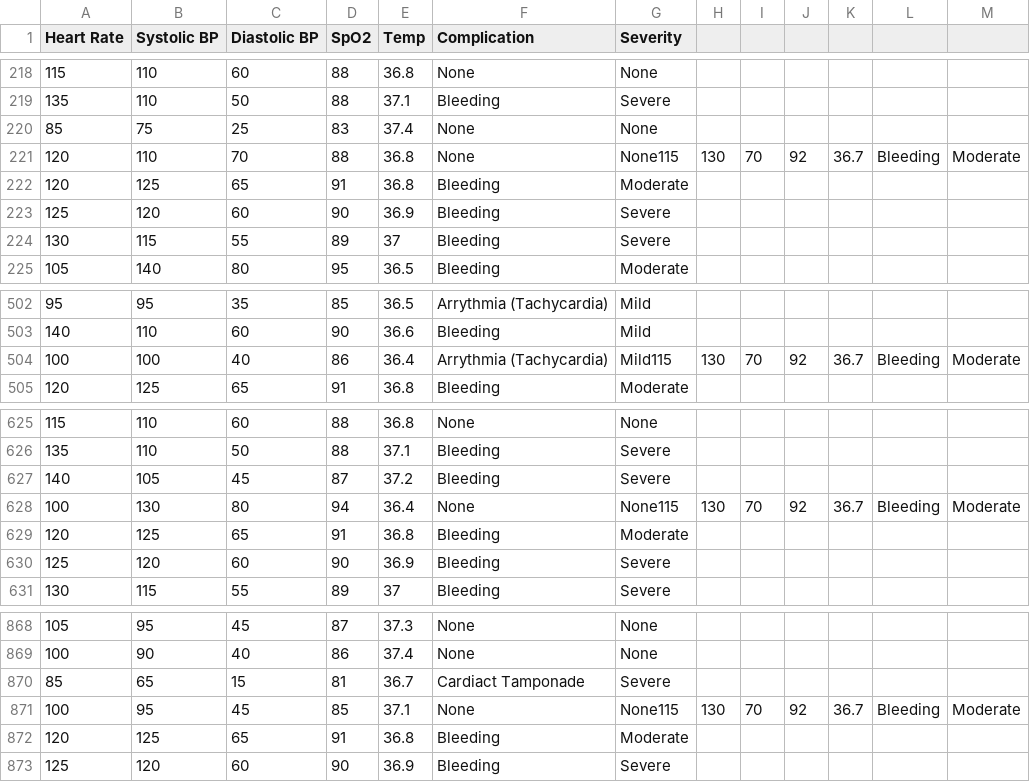
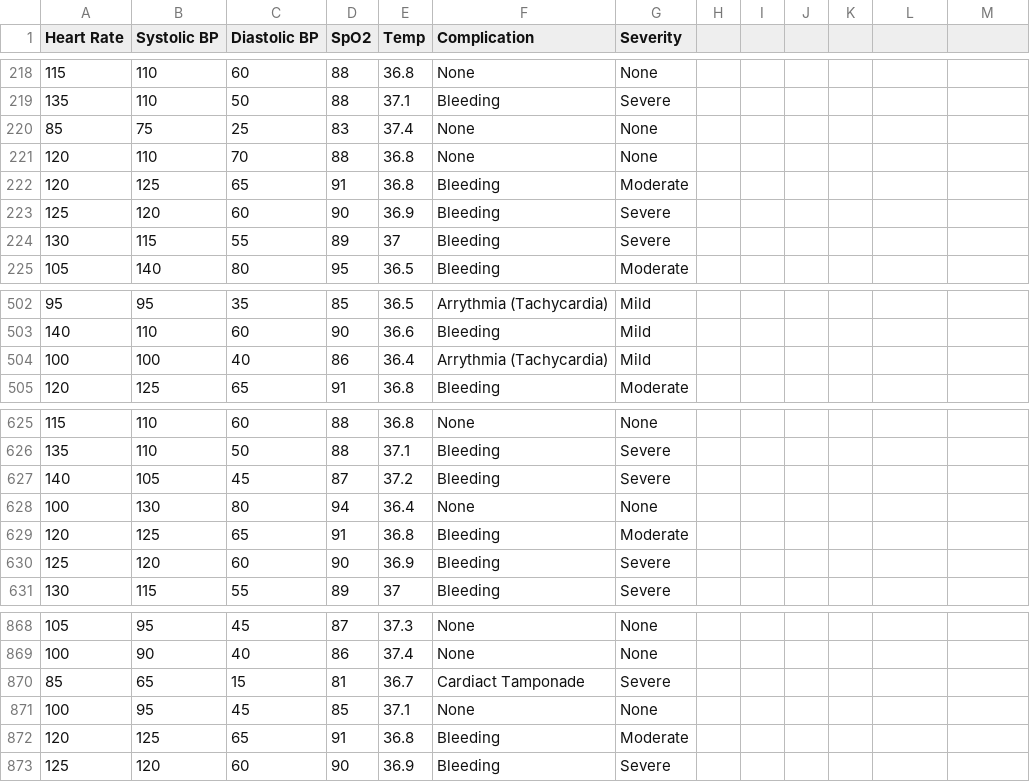
Before and after one commit to sarransulaim/sarransulaim, a CSV file: surgery_Errors.csv, drawn as a sheet; only a part is shown, gaps mark what is left out.

Commit message:
Update surgery_Errors.csv

```diff
--- a/surgery_Errors.csv
+++ b/surgery_Errors.csv
@@ -220,3 +220,3 @@ Heart Rate,Systolic BP,Diastolic BP,SpO2,Temp,Complication,Severity
 85,75,25,83,37.4,None,None
-120,110,70,88,36.8,None,None115,130,70,92,36.7,Bleeding,Moderate
+120,110,70,88,36.8,None,None
 120,125,65,91,36.8,Bleeding,Moderate
@@ -503,3 +503,3 @@ Heart Rate,Systolic BP,Diastolic BP,SpO2,Temp,Complication,Severity
 140,110,60,90,36.6,Bleeding,Mild
-100,100,40,86,36.4,Arrythmia (Tachycardia),Mild115,130,70,92,36.7,Bleeding,Moderate
+100,100,40,86,36.4,Arrythmia (Tachycardia),Mild
 120,125,65,91,36.8,Bleeding,Moderate
@@ -627,3 +627,3 @@ Heart Rate,Systolic BP,Diastolic BP,SpO2,Temp,Complication,Severity
 140,105,45,87,37.2,Bleeding,Severe
-100,130,80,94,36.4,None,None115,130,70,92,36.7,Bleeding,Moderate
+100,130,80,94,36.4,None,None
 120,125,65,91,36.8,Bleeding,Moderate
@@ -870,3 +870,3 @@ Heart Rate,Systolic BP,Diastolic BP,SpO2,Temp,Complication,Severity
 85,65,15,81,36.7,Cardiact Tamponade,Severe
-100,95,45,85,37.1,None,None115,130,70,92,36.7,Bleeding,Moderate
+100,95,45,85,37.1,None,None
 120,125,65,91,36.8,Bleeding,Moderate
```
